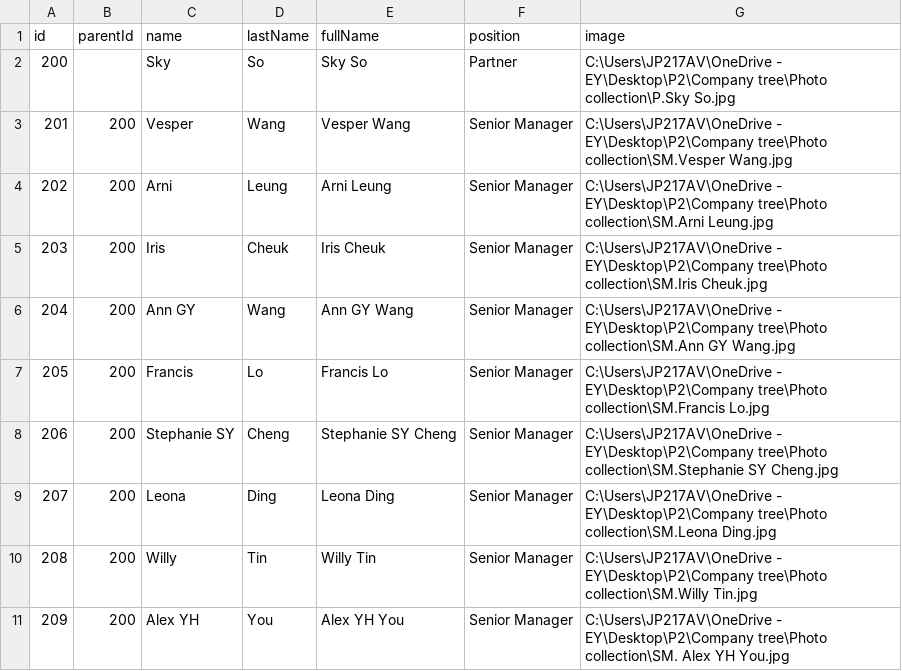
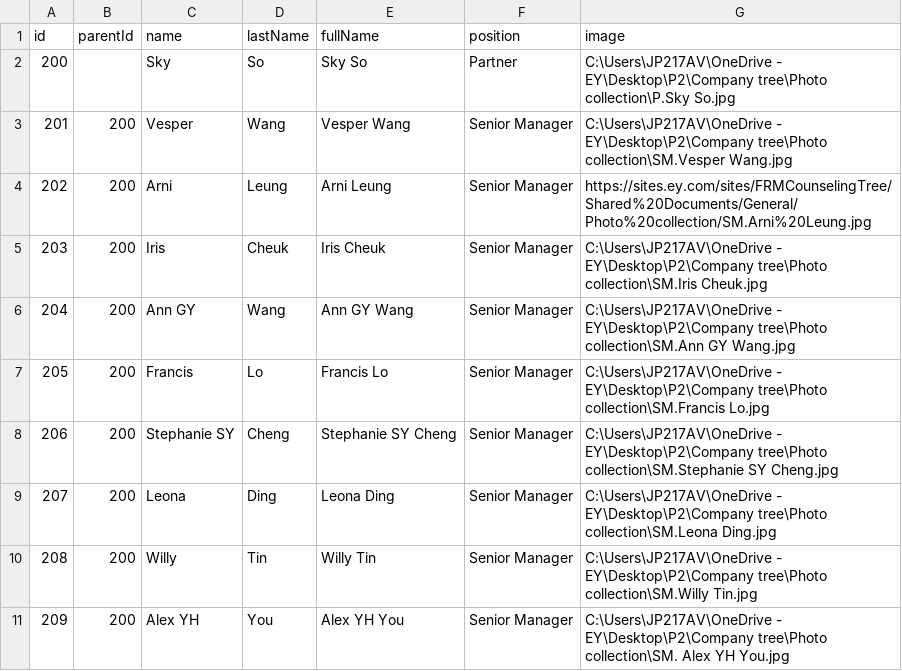
Before and after one commit to kimegaming/treefiles, a CSV file: Sky Tree.csv, drawn as a sheet; only a part is shown.

Commit message:
Update Sky Tree.csv

```diff
--- a/Sky Tree.csv
+++ b/Sky Tree.csv
@@ -3,3 +3,3 @@
 201,200,Vesper,Wang,Vesper Wang,Senior Manager,C:\Users\JP217AV\OneDrive - EY\Desktop\P2\Company tree\Photo collection\SM.Vesper Wang.jpg
-202,200,Arni,Leung,Arni Leung,Senior Manager,C:\Users\JP217AV\OneDrive - EY\Desktop\P2\Company tree\Photo collection\SM.Arni Leung.jpg
+202,200,Arni,Leung,Arni Leung,Senior Manager,https://sites.ey.com/sites/FRMCounselingTree/Shared%20Documents/General/Photo%20collection/SM.Arni%20Leung.jpg
 203,200,Iris,Cheuk,Iris Cheuk,Senior Manager,C:\Users\JP217AV\OneDrive - EY\Desktop\P2\Company tree\Photo collection\SM.Iris Cheuk.jpg
```
